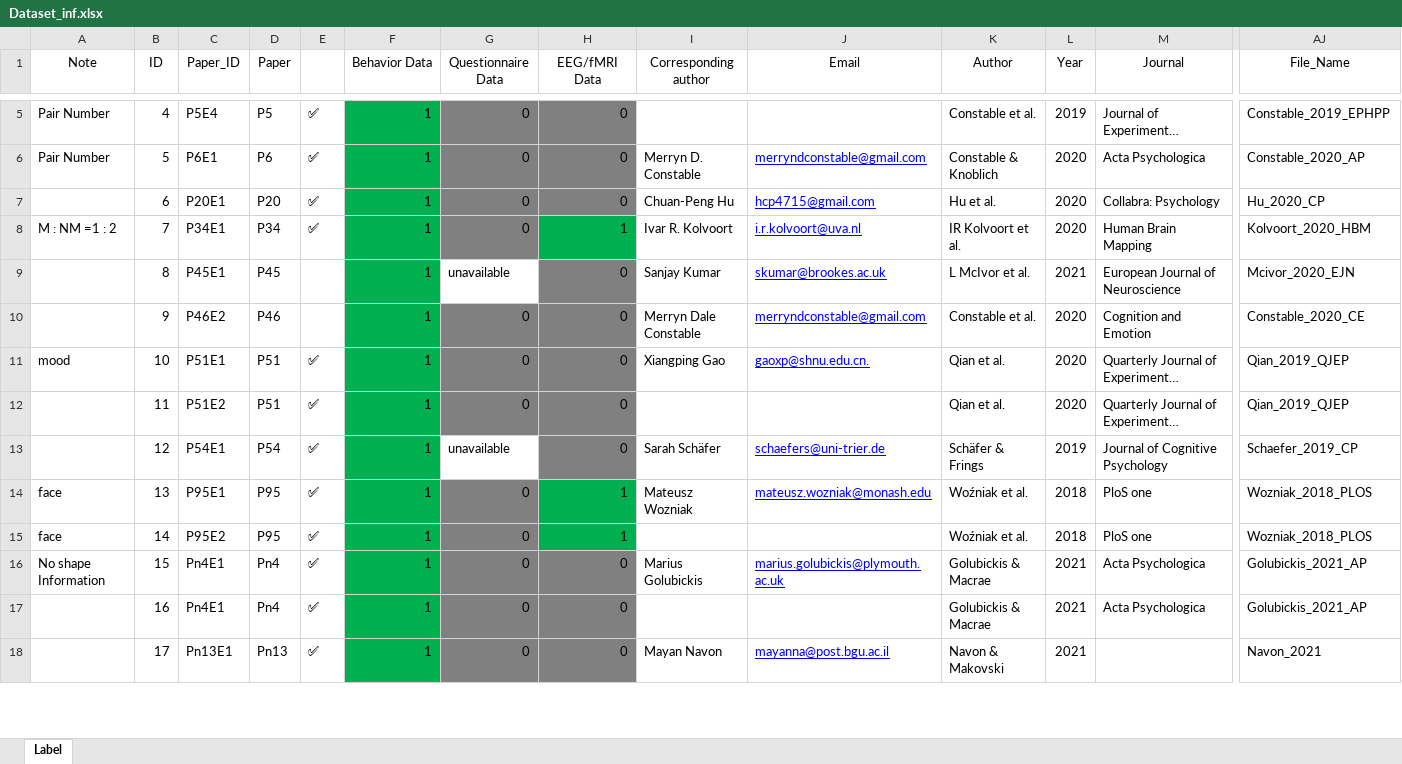
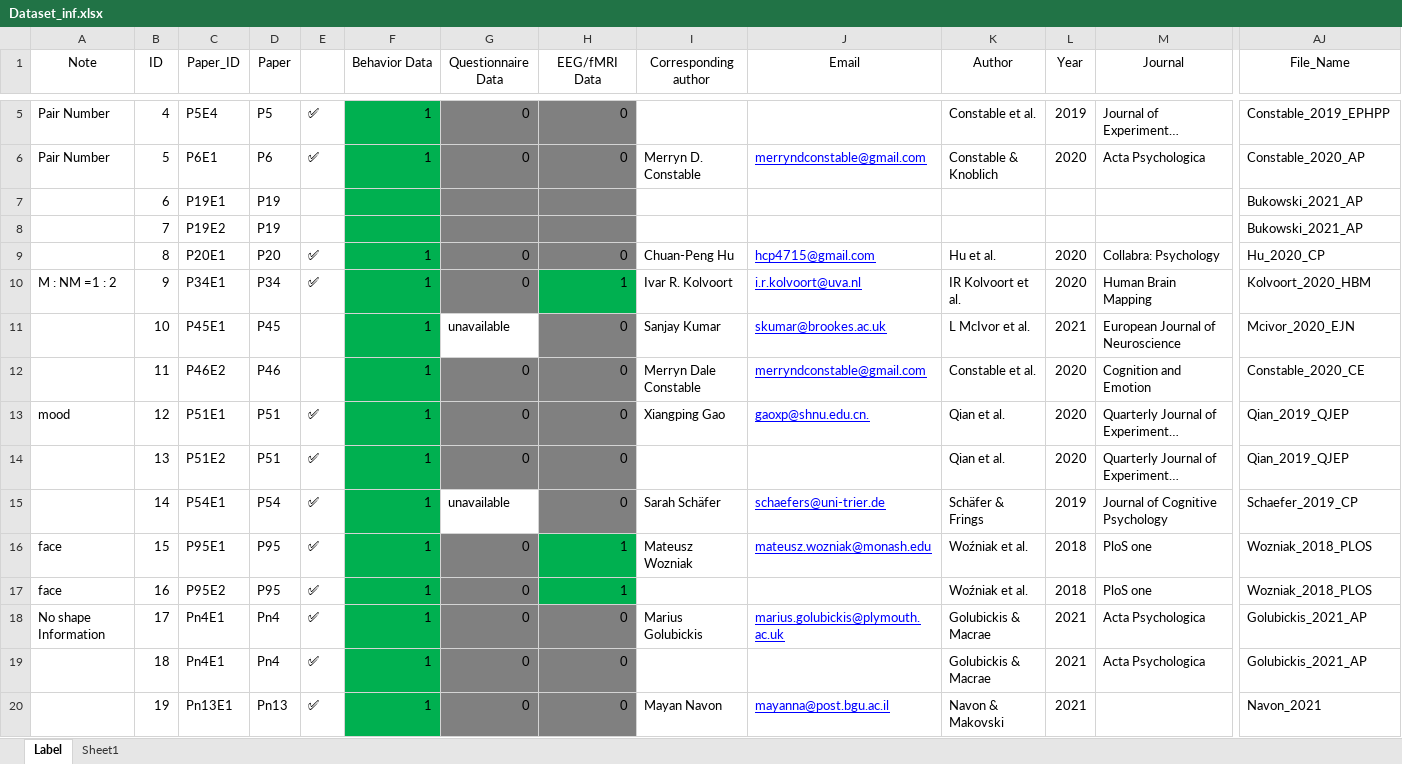
Before and after one commit to Chuan-Peng-Lab/SPE_Database, an Excel workbook: Dataset_inf.xlsx, sheet Label, drawn as a sheet; only a part is shown, gaps mark what is left out; long unchanged cells end in …; values as stored, in another font and other column widths than the file's, no borders; addresses are those after the commit; rows hold the shown columns only; the diff covers the shown part only; the diff names each change by its address in the sheet, - before the commit and + after, or states it on an @@ line.

```diff
--- a/Dataset_inf.xlsx (sheet Label)
+++ b/Dataset_inf.xlsx (sheet Label)
+sheet tab: Sheet1
+row 7:  | 6 | P19E1 | P19 |  |  |  |  |  |  |  |  |  | Bukowski_2021_AP
+row 8:  | 7 | P19E2 | P19 |  |  |  |  |  |  |  |  |  | Bukowski_2021_AP
-B9 (ID): 6
+B9 (ID): 8
-B10 (ID): 7
+B10 (ID): 9
-B11 (ID): 8
+B11 (ID): 10
-B12 (ID): 9
+B12 (ID): 11
-B13 (ID): 10
+B13 (ID): 12
-B14 (ID): 11
+B14 (ID): 13
-B15 (ID): 12
+B15 (ID): 14
-B16 (ID): 13
+B16 (ID): 15
-B17 (ID): 14
+B17 (ID): 16
-B18 (ID): 15
+B18 (ID): 17
-B19 (ID): 16
+B19 (ID): 18
-B20 (ID): 17
+B20 (ID): 19
```
Also changed, not shown: 9 added rows, 1 removed row and 41 edited cells elsewhere in this sheet, formulas that keep their value, 16 other files.
